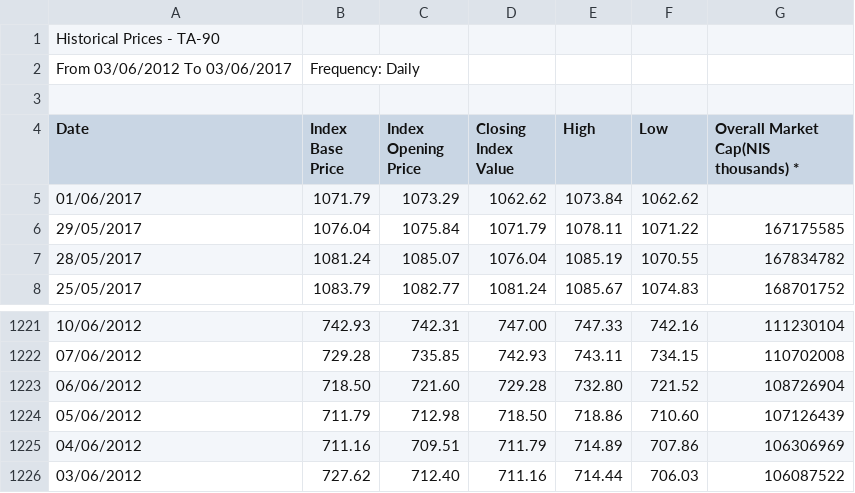
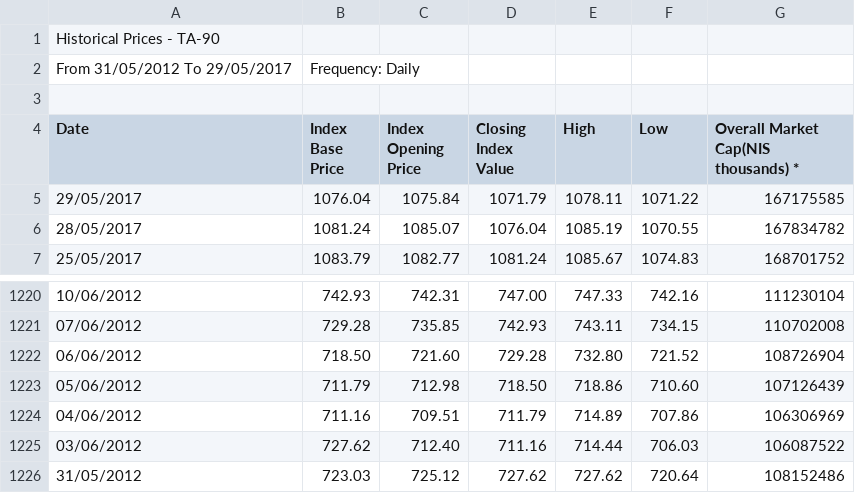
Before and after one commit to tfiling/algotrade-simulator, a CSV file: src/stockIdx/TA-90.csv, drawn as a sheet; only a part is shown, gaps mark what is left out.

```diff
--- a/src/stockIdx/TA-90.csv
+++ b/src/stockIdx/TA-90.csv
@@ -1,6 +1,5 @@
 Historical Prices - TA-90
-From 03/06/2012 To 03/06/2017, Frequency: Daily
+From 31/05/2012 To 29/05/2017, Frequency: Daily
 
 Date,Index Base Price,Index Opening Price,Closing Index Value,High,Low,Overall Market Cap(NIS thousands) *
-01/06/2017,1071.79,1073.29,1062.62,1073.84,1062.62,
 29/05/2017,1076.04,1075.84,1071.79,1078.11,1071.22,167175585
@@ -1226 +1225,2 @@ Date,Index Base Price,Index Opening Price,Closing Index Value,High,Low,Overall M
 03/06/2012,727.62,712.40,711.16,714.44,706.03,106087522
+31/05/2012,723.03,725.12,727.62,727.62,720.64,108152486
```
Also changed, not shown: src/stockIdx/TA-125.csv, src/stockIdx/TA-35.csv, 11 other files.
